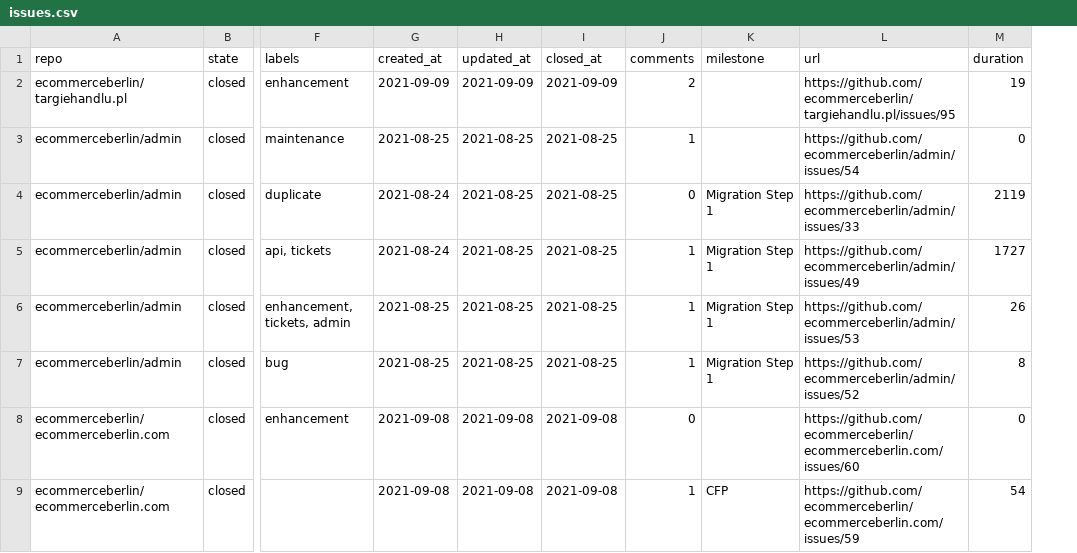
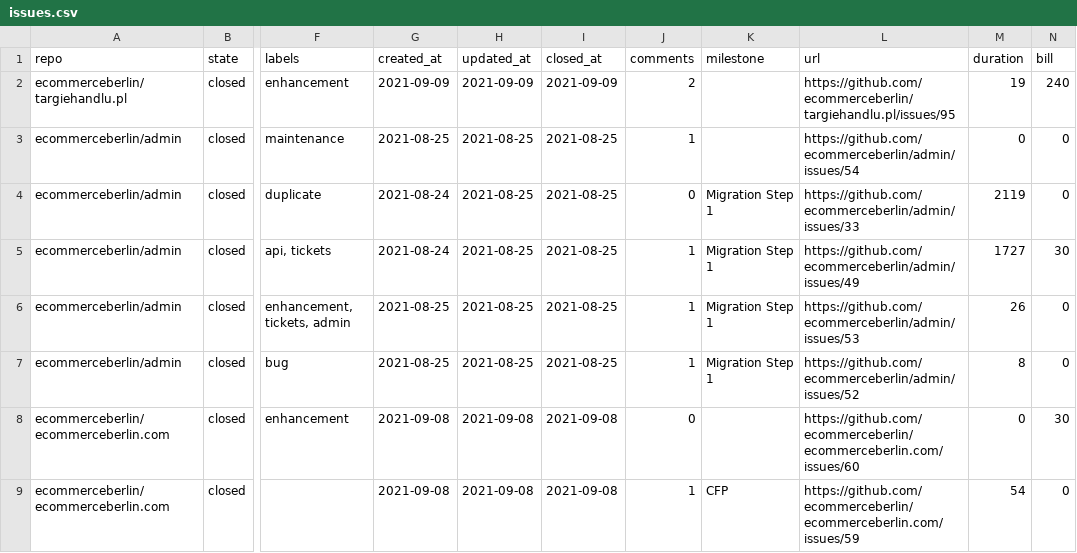
Before and after one commit to ecommerceberlin/report, a CSV file: reports/2021-08-25-2021-08-31/issues.csv, drawn as a sheet; only a part is shown, gaps mark what is left out; the diff names each change by its address in the sheet, - before the commit and + after, or states it on an @@ line.

```diff
--- a/reports/2021-08-25-2021-08-31/issues.csv
+++ b/reports/2021-08-25-2021-08-31/issues.csv
+column N (bill), rows 2-9: 240 | 0 | 0 | 30 | 0 | 0 | 30 | 0
```
Also changed, not shown: reports/2021-08-25-2021-08-31/commits.csv, 3 other files.
